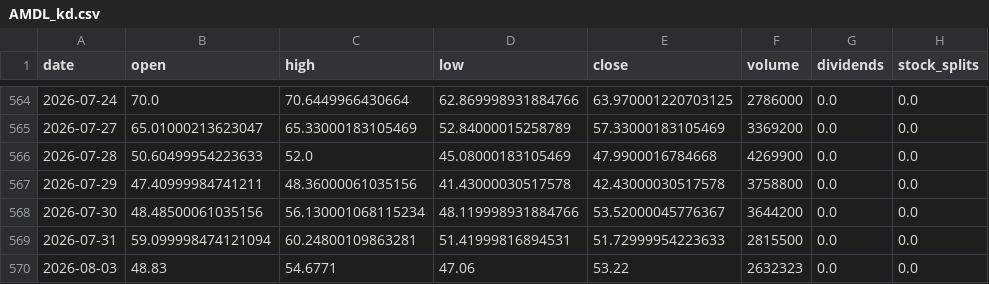
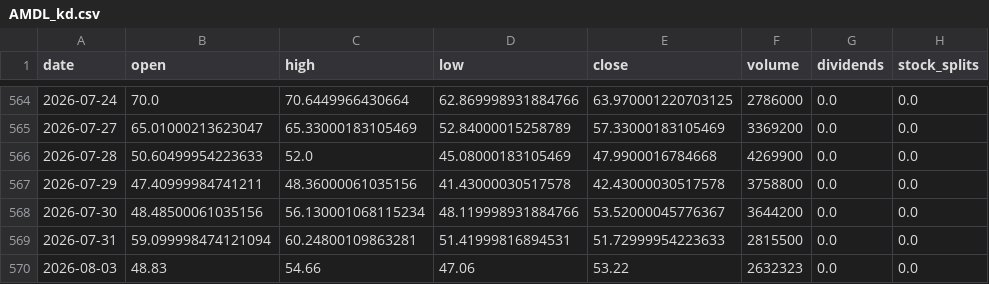
Before and after one commit to blessyeh/kd-stock-monitor, a CSV file: data/AMDL_kd.csv, drawn as a sheet; only a part is shown, gaps mark what is left out; the diff names each change by its address in the sheet, - before the commit and + after, or states it on an @@ line.

```diff
--- a/data/AMDL_kd.csv
+++ b/data/AMDL_kd.csv
-C570 (high): 54.6771
+C570 (high): 54.66
```
Also changed, not shown: data/00921_TW_kd.csv, data/00921_TW_raw.csv, 20 other files.
